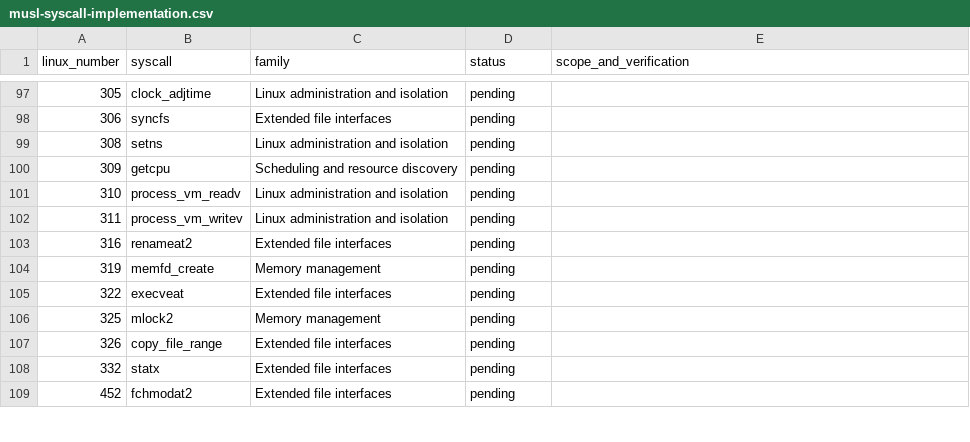
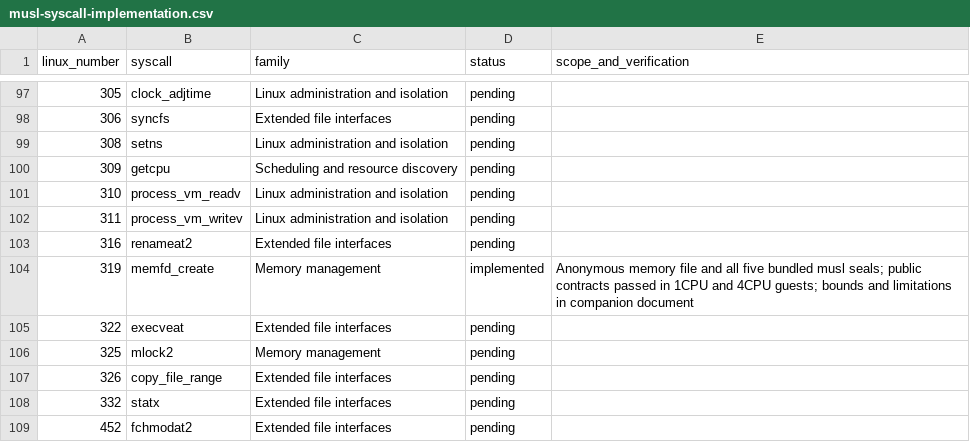
Before and after one commit to miselin/pedigree, a CSV file: docs/musl-syscall-implementation.csv, drawn as a sheet; only a part is shown, gaps mark what is left out.

Commit message:
posix: implement anonymous memory files and sealing

```diff
--- a/docs/musl-syscall-implementation.csv
+++ b/docs/musl-syscall-implementation.csv
@@ -103,3 +103,3 @@ linux_number,syscall,family,status,scope_and_verification
 316,renameat2,Extended file interfaces,pending,
-319,memfd_create,Memory management,pending,
+319,memfd_create,Memory management,implemented,Anonymous memory file and all five bundled musl seals; public contracts passed in 1CPU and 4CPU guests; bounds and limitations in companion document
 322,execveat,Extended file interfaces,pending,
```
Also changed, not shown: 26 other files.
